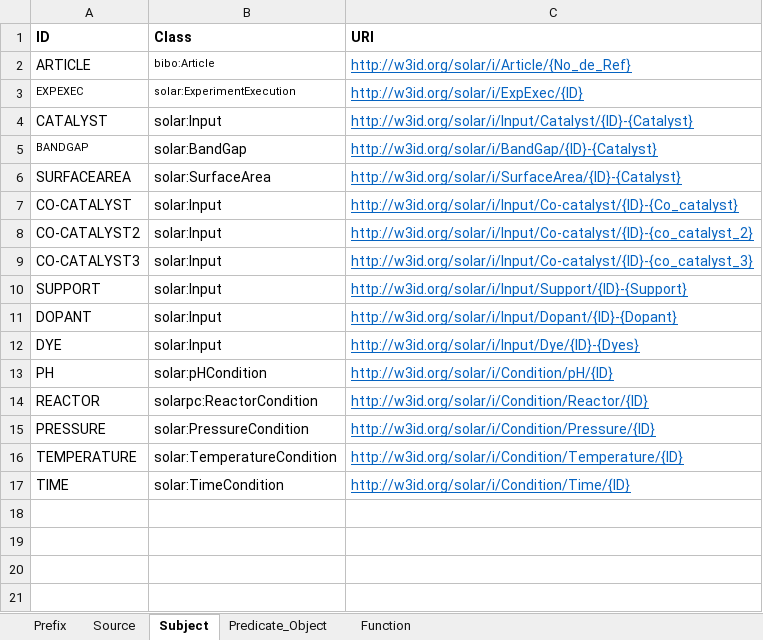
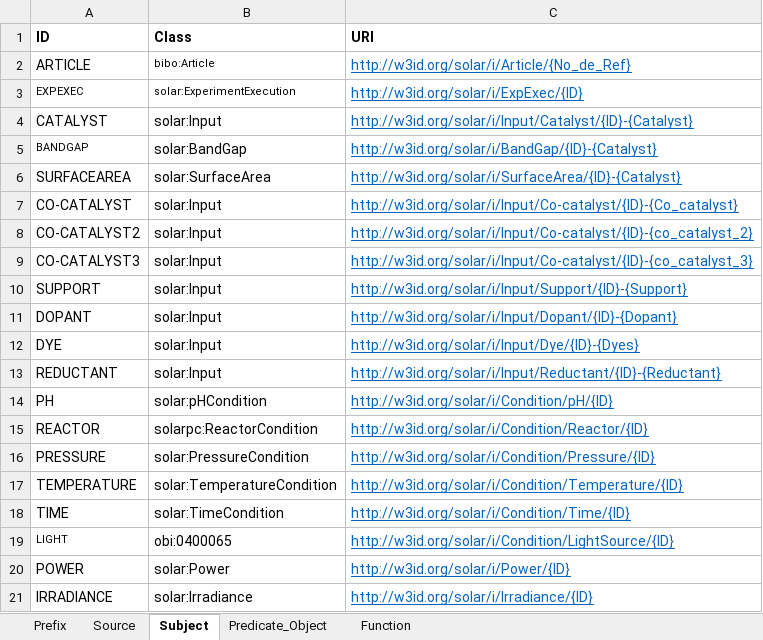
Before and after one commit to SolarChem/solarchem-ontology, an Excel workbook: mappings/solarchem-mapping.xlsx, sheet Subject, drawn as a sheet; values as stored, in another font and other column widths than the file's, no borders; the diff names each change by its address in the sheet, - before the commit and + after, or states it on an @@ line.

Commit message:
lightsources and outputs added, the latter separated in another mapping file

```diff
--- a/mappings/solarchem-mapping.xlsx (sheet Subject)
+++ b/mappings/solarchem-mapping.xlsx (sheet Subject)
+row 13: REDUCTANT | solar:Input | http://w3id.org/solar/i/Input/Reductant/{ID}-{Reductant}
+row 19: LIGHT | obi:0400065 | http://w3id.org/solar/i/Condition/LightSource/{ID}
+row 20: POWER | solar:Power | http://w3id.org/solar/i/Power/{ID}
+row 21: IRRADIANCE | solar:Irradiance | http://w3id.org/solar/i/Irradiance/{ID}
```
Also changed, not shown: sheet Predicate_Object, sheet Source, sheet Prefix, 8 other files.
